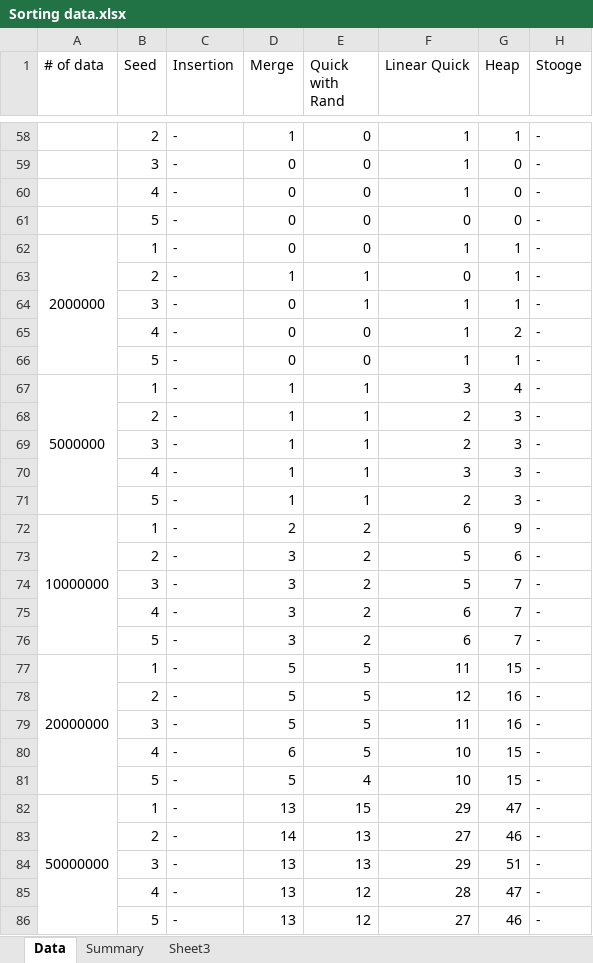
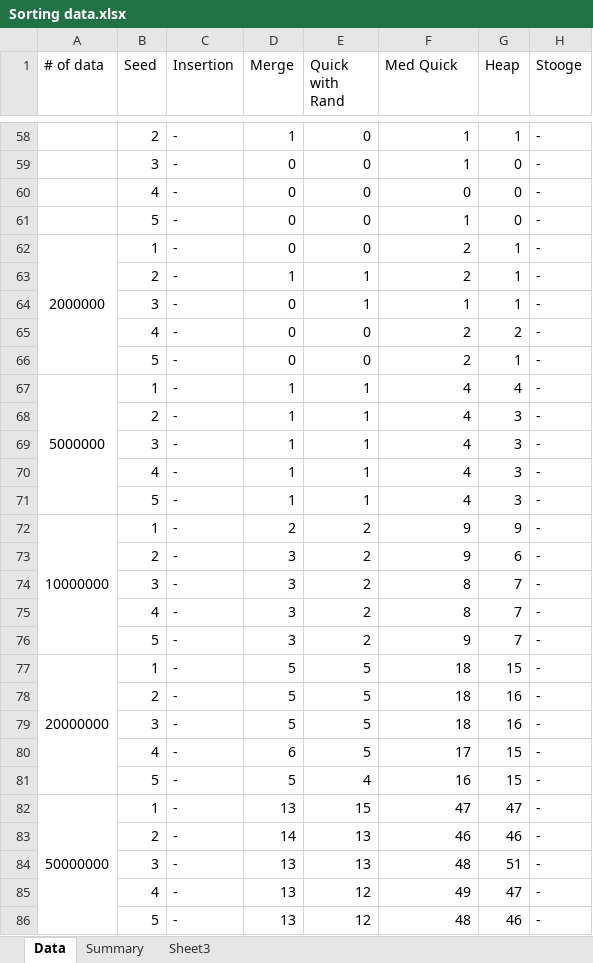
Before and after one commit to ligi214/2019-2_AdvProg, an Excel workbook: Project1/Sorting data.xlsx, sheet Data, drawn as a sheet; only a part is shown, gaps mark what is left out; values as stored, in another font and other column widths than the file's, no borders; the diff covers the shown part only; the diff names each change by its address in the sheet, - before the commit and + after, or states it on an @@ line.

```diff
--- a/Project1/Sorting data.xlsx (sheet Data)
+++ b/Project1/Sorting data.xlsx (sheet Data)
-F1: Linear Quick
+F1: Med Quick
-F60 (Med Quick): 1
+F60 (Med Quick): 0
-F61 (Med Quick): 0
+F61 (Med Quick): 1
-F62 (Med Quick): 1
+F62 (Med Quick): 2
-F63 (Med Quick): 0
+F63 (Med Quick): 2
-F65:F66 (Med Quick): 1
+F65:F66 (Med Quick): 2
-F67 (Med Quick): 3
+F67 (Med Quick): 4
-F68:F69 (Med Quick): 2
+F68:F69 (Med Quick): 4
-F70 (Med Quick): 3
+F70 (Med Quick): 4
-F71 (Med Quick): 2
+F71 (Med Quick): 4
-F72 (Med Quick): 6
+F72 (Med Quick): 9
-F73 (Med Quick): 5
+F73 (Med Quick): 9
-F74 (Med Quick): 5
+F74 (Med Quick): 8
-F75 (Med Quick): 6
+F75 (Med Quick): 8
-F76 (Med Quick): 6
+F76 (Med Quick): 9
-F77 (Med Quick): 11
+F77 (Med Quick): 18
-F78 (Med Quick): 12
+F78 (Med Quick): 18
-F79 (Med Quick): 11
+F79 (Med Quick): 18
-F80 (Med Quick): 10
+F80 (Med Quick): 17
-F81 (Med Quick): 10
+F81 (Med Quick): 16
-F82 (Med Quick): 29
+F82 (Med Quick): 47
-F83 (Med Quick): 27
+F83 (Med Quick): 46
-F84 (Med Quick): 29
+F84 (Med Quick): 48
-F85 (Med Quick): 28
+F85 (Med Quick): 49
-F86 (Med Quick): 27
+F86 (Med Quick): 48
```
Also changed, not shown: 13 edited cells elsewhere in this sheet, sheet Summary, charts or pictures, 5 other files.
